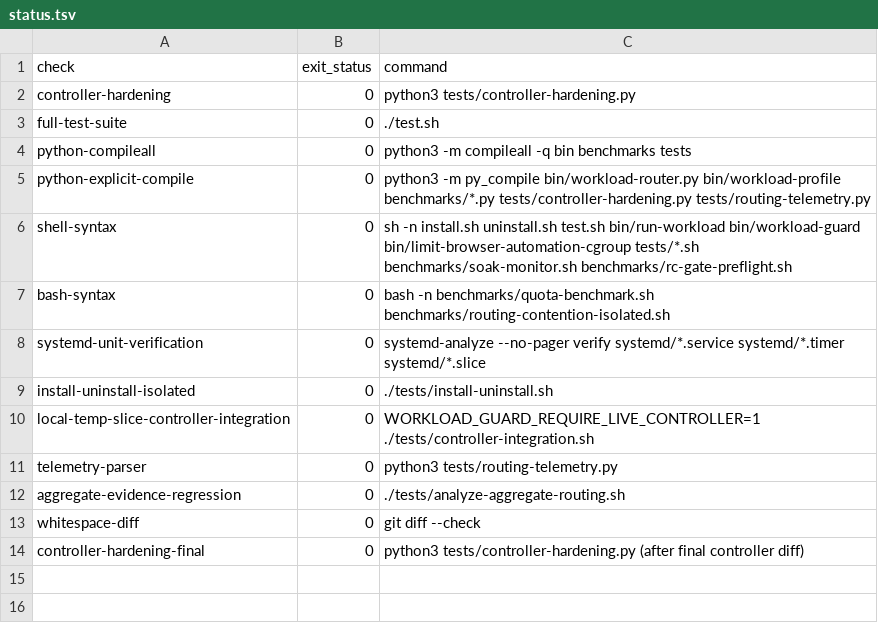
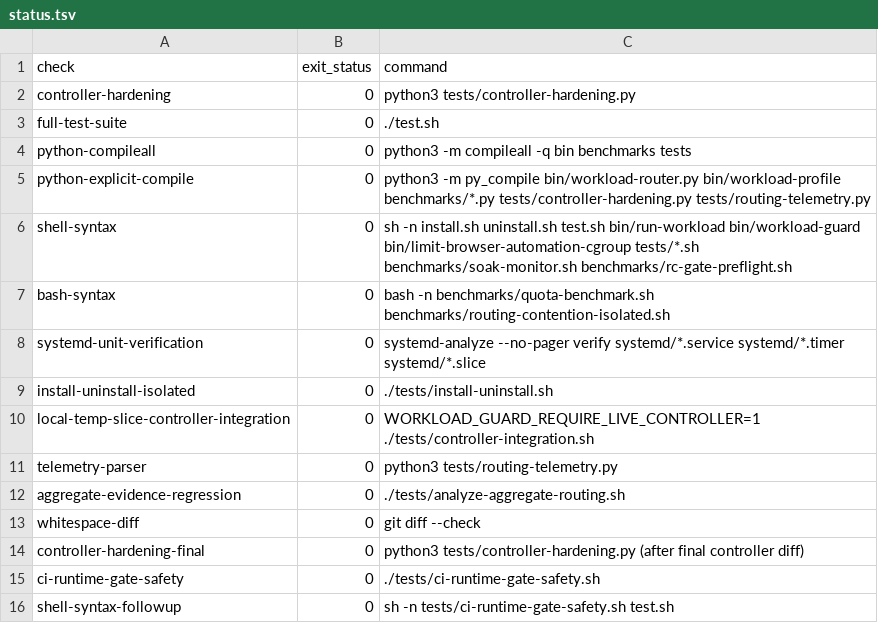
Before and after one commit to nplongx/linux-workload-guard, a TSV file: benchmarks/results/pass22-validation-2026-10-16-r1/status.tsv, drawn as a sheet.

```diff
--- a/benchmarks/results/pass22-validation-2026-10-16-r1/status.tsv
+++ b/benchmarks/results/pass22-validation-2026-10-16-r1/status.tsv
@@ -14 +14,3 @@ whitespace-diff	0	git diff --check
 controller-hardening-final	0	python3 tests/controller-hardening.py (after final controller diff)
+ci-runtime-gate-safety	0	./tests/ci-runtime-gate-safety.sh
+shell-syntax-followup	0	sh -n tests/ci-runtime-gate-safety.sh test.sh
```
Also changed, not shown: benchmarks/results/pass22-validation-2026-10-16-r1/evidence-classification.tsv, benchmarks/results/pass22-validation-2026-10-16-r1/gates.tsv, 14 other files.
